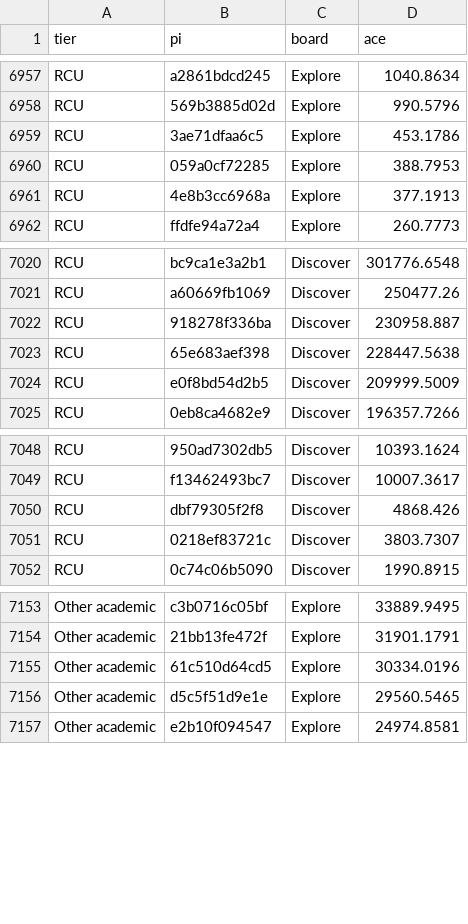
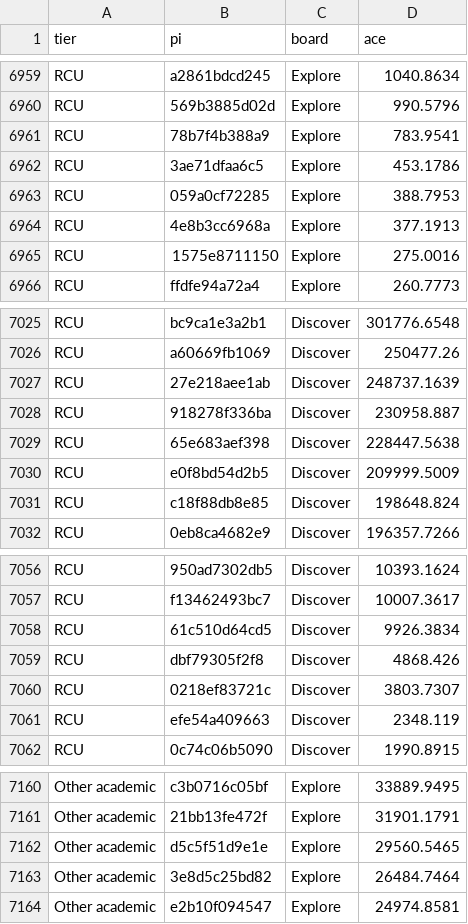
Before and after one commit to a-pasquale/access-nonr1-usage, a CSV file: data/raw/xdmod_pi_board.csv, drawn as a sheet; only a part is shown, gaps mark what is left out; removed rows and columns are numbered as before the commit, all else as after; the diff covers the shown part only; the diff names each change by its address in the sheet, - before the commit and + after, or states it on an @@ line.

```diff
--- a/data/raw/xdmod_pi_board.csv
+++ b/data/raw/xdmod_pi_board.csv
+row 6961: RCU | 78b7f4b388a9 | Explore | 783.9541
+row 6965: RCU | 1575e8711150 | Explore | 275.0016
+row 7027: RCU | 27e218aee1ab | Discover | 248737.1639
+row 7031: RCU | c18f88db8e85 | Discover | 198648.824
+row 7058: RCU | 61c510d64cd5 | Discover | 9926.3834
+row 7061: RCU | efe54a409663 | Discover | 2348.119
-row 7155: Other academic | 61c510d64cd5 | Explore | 30334.0196
+row 7163: Other academic | 3e8d5c25bd82 | Explore | 26484.7464
```
Also changed, not shown: 9 added rows, 15 removed rows and 9 edited cells elsewhere in this file, data/derived/project_institutions.csv, data/derived/unreached_institutions.csv, 31 other files.
